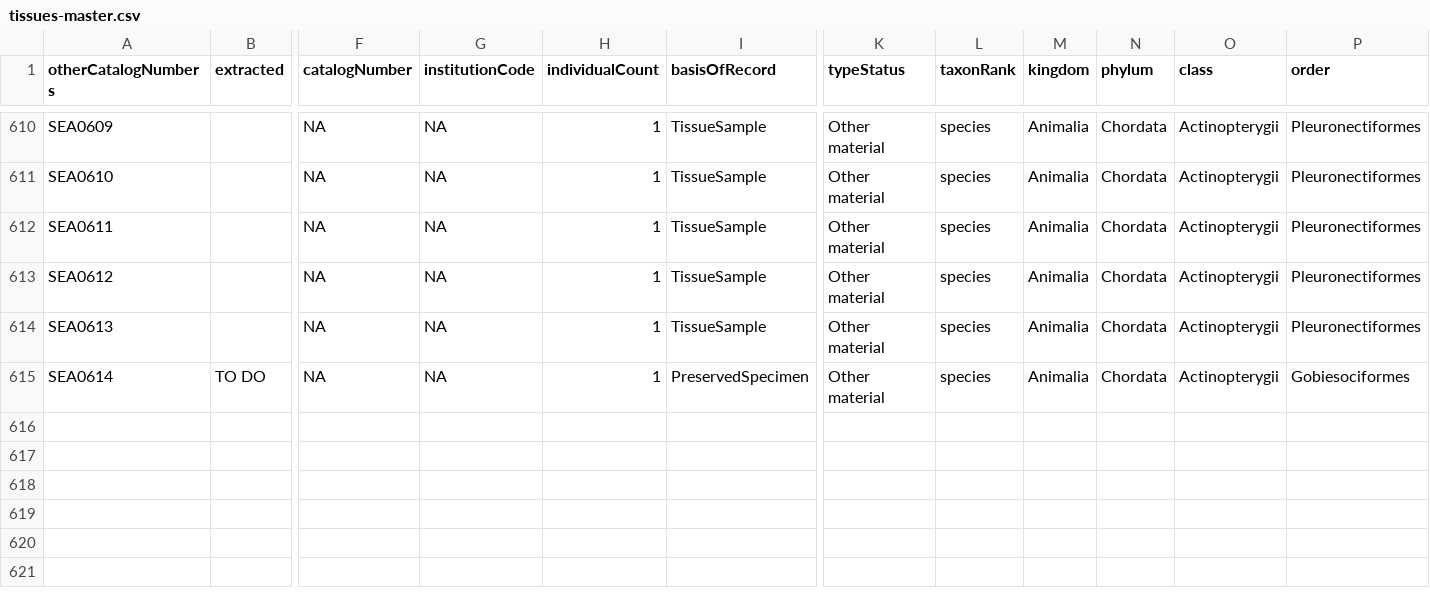
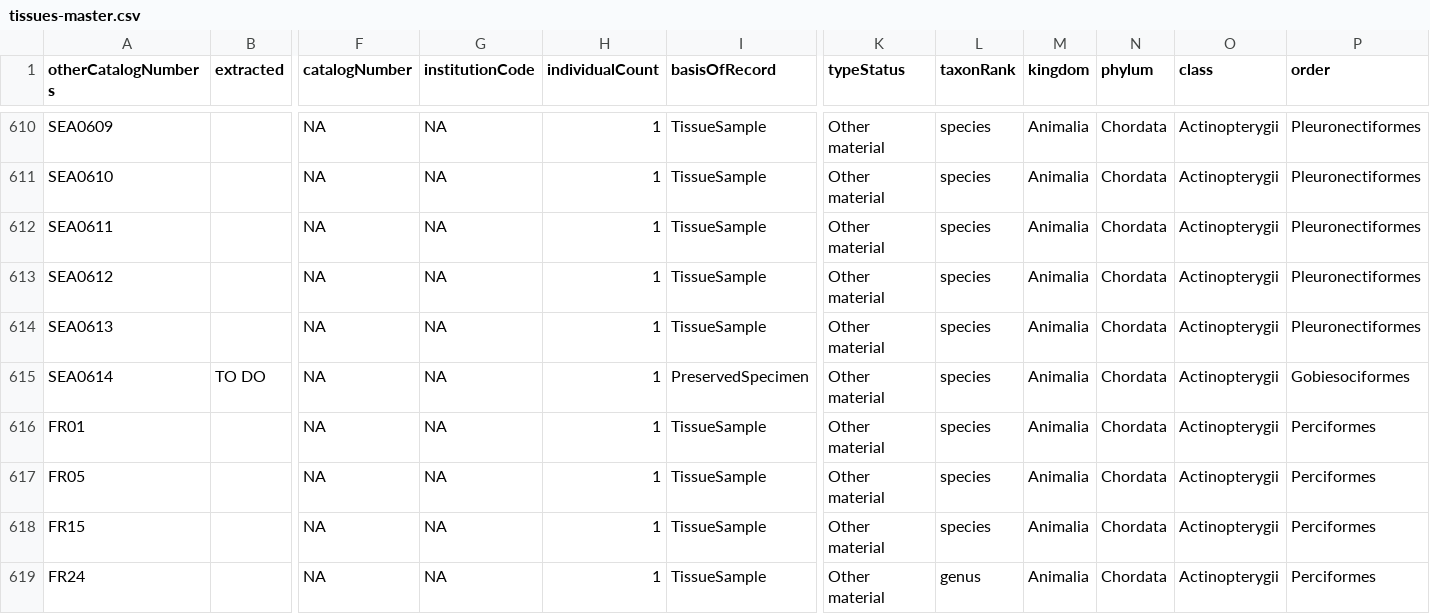
Before and after one commit to boopsboops/reference-libraries, a CSV file: species/tissues-master.csv, drawn as a sheet; only a part is shown, gaps mark what is left out; rows hold the shown columns only; the diff names each change by its address in the sheet, - before the commit and + after, or states it on an @@ line.

Commit message:
added frances data

```diff
--- a/species/tissues-master.csv
+++ b/species/tissues-master.csv
+row 616: FR01 |  | NA | NA | 1 | TissueSample | Other material | species | Animalia | Chordata | Actinopterygii | Perciformes
+row 617: FR05 |  | NA | NA | 1 | TissueSample | Other material | species | Animalia | Chordata | Actinopterygii | Perciformes
+row 618: FR15 |  | NA | NA | 1 | TissueSample | Other material | species | Animalia | Chordata | Actinopterygii | Perciformes
+row 619: FR24 |  | NA | NA | 1 | TissueSample | Other material | genus | Animalia | Chordata | Actinopterygii | Perciformes
```
